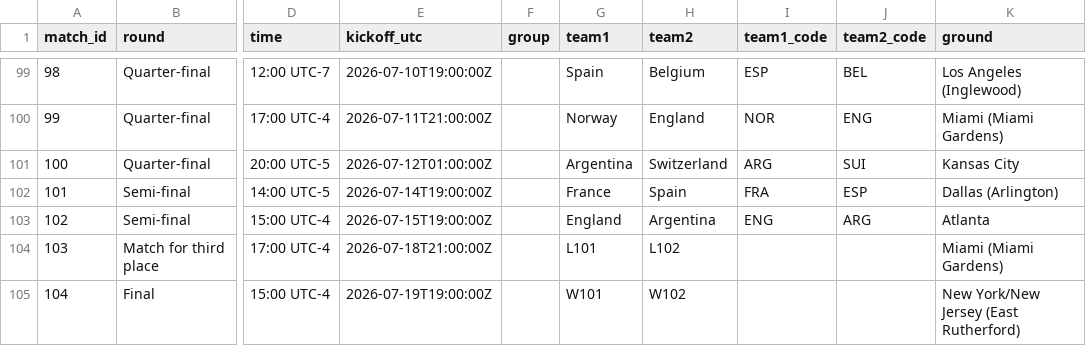
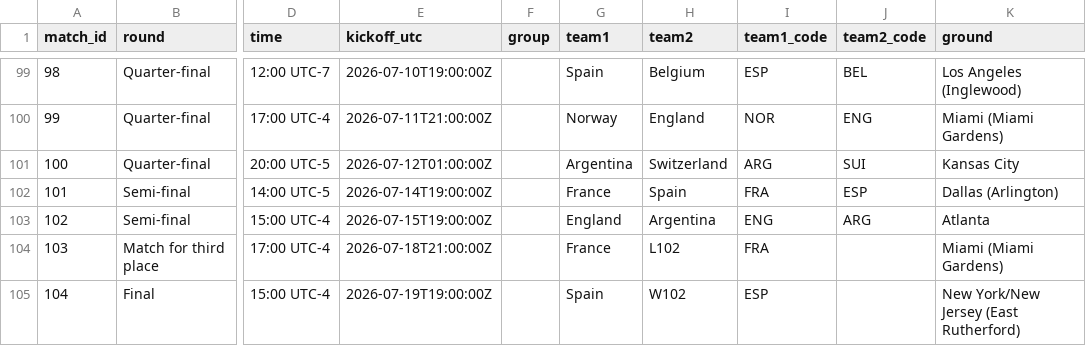
Before and after one commit to avbiswas/fifa_wc_predictor, a CSV file: data/processed/schedule_2026.csv, drawn as a sheet; only a part is shown, gaps mark what is left out; the diff names each change by its address in the sheet, - before the commit and + after, or states it on an @@ line.

```diff
--- a/data/processed/schedule_2026.csv
+++ b/data/processed/schedule_2026.csv
-G104 (team1): L101
+G104 (team1): France
-I104 (team1_code): (empty)
+I104 (team1_code): FRA
-G105 (team1): W101
+G105 (team1): Spain
-I105 (team1_code): (empty)
+I105 (team1_code): ESP
```
Also changed, not shown: 4 other files.
